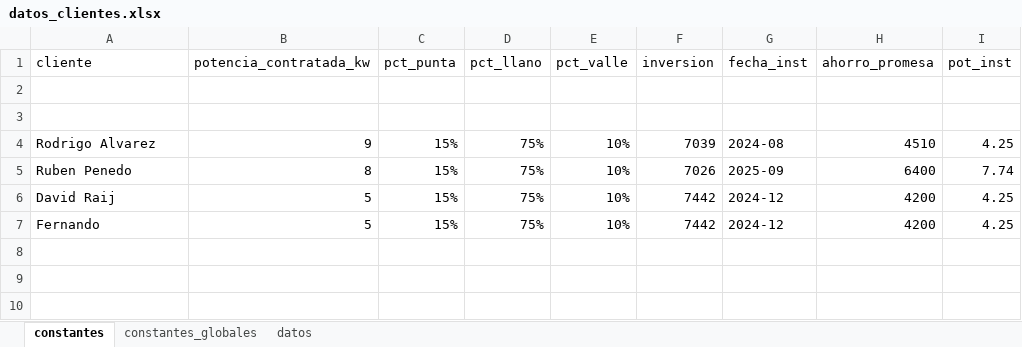
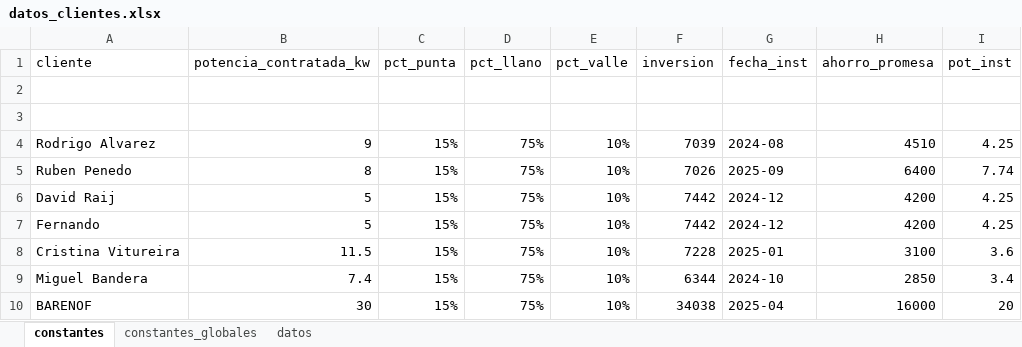
Before and after one commit to nicolasmachin/reporte-fotovoltaico, an Excel workbook: data/datos_clientes.xlsx, sheet constantes, drawn as a sheet; values as stored, in another font and other column widths than the file's, no borders; the diff names each change by its address in the sheet, - before the commit and + after, or states it on an @@ line.

```diff
--- a/data/datos_clientes.xlsx (sheet constantes)
+++ b/data/datos_clientes.xlsx (sheet constantes)
+row 8: Cristina Vitureira | 11.5 | 15% | 75% | 10% | 7228 | 2025-01 | 3100 | 3.6
+row 9: Miguel Bandera | 7.4 | 15% | 75% | 10% | 6344 | 2024-10 | 2850 | 3.4
+row 10: BARENOF | 30 | 15% | 75% | 10% | 34038 | 2025-04 | 16000 | 20
```
Also changed, not shown: sheet datos, data/tarifas.xlsx, 2 other files.
